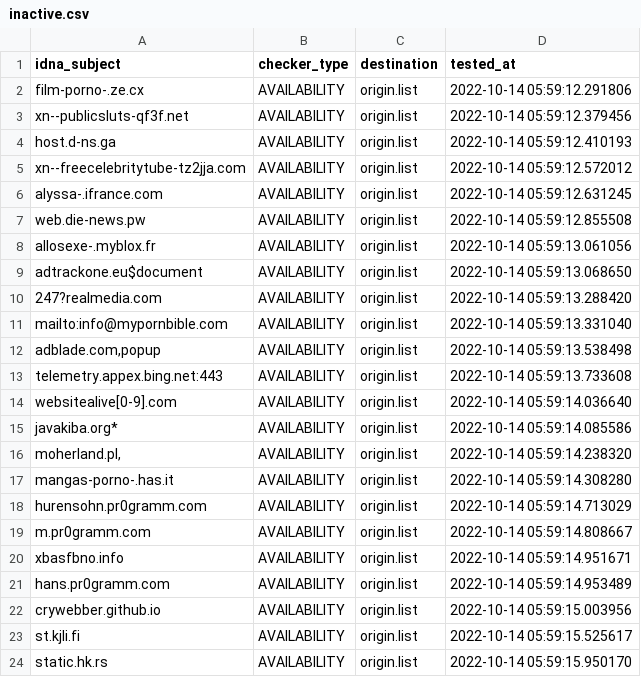
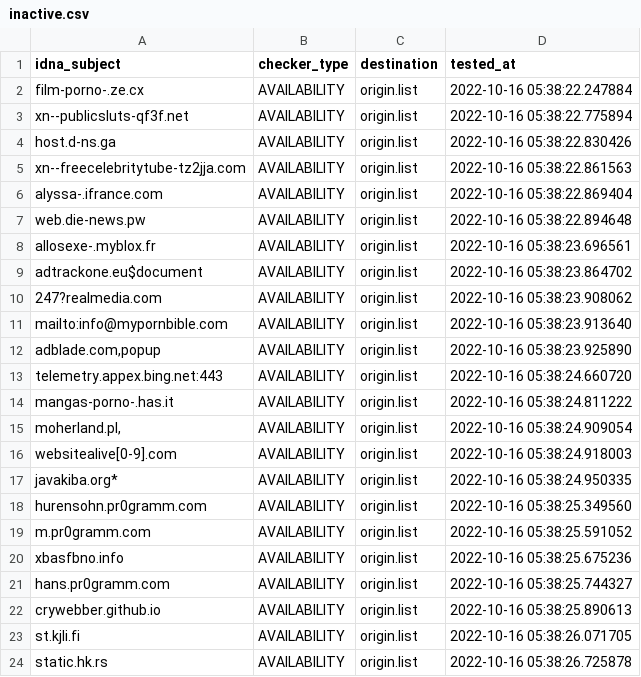
Before and after one commit to dead-hosts/repository-structure, a CSV file: .pyfunceble/inactive.csv, drawn as a sheet.

```diff
--- a/.pyfunceble/inactive.csv
+++ b/.pyfunceble/inactive.csv
@@ -1,24 +1,24 @@
 idna_subject,checker_type,destination,tested_at
-film-porno-.ze.cx,AVAILABILITY,origin.list,2022-10-14 05:59:12.291806
-xn--publicsluts-qf3f.net,AVAILABILITY,origin.list,2022-10-14 05:59:12.379456
-host.d-ns.ga,AVAILABILITY,origin.list,2022-10-14 05:59:12.410193
-xn--freecelebritytube-tz2jja.com,AVAILABILITY,origin.list,2022-10-14 05:59:12.572012
-alyssa-.ifrance.com,AVAILABILITY,origin.list,2022-10-14 05:59:12.631245
-web.die-news.pw,AVAILABILITY,origin.list,2022-10-14 05:59:12.855508
-allosexe-.myblox.fr,AVAILABILITY,origin.list,2022-10-14 05:59:13.061056
-adtrackone.eu$document,AVAILABILITY,origin.list,2022-10-14 05:59:13.068650
-247?realmedia.com,AVAILABILITY,origin.list,2022-10-14 05:59:13.288420
-mailto:info@mypornbible.com,AVAILABILITY,origin.list,2022-10-14 05:59:13.331040
-"adblade.com,popup",AVAILABILITY,origin.list,2022-10-14 05:59:13.538498
-telemetry.appex.bing.net:443,AVAILABILITY,origin.list,2022-10-14 05:59:13.733608
-websitealive[0-9].com,AVAILABILITY,origin.list,2022-10-14 05:59:14.036640
-javakiba.org*,AVAILABILITY,origin.list,2022-10-14 05:59:14.085586
-"moherland.pl,",AVAILABILITY,origin.list,2022-10-14 05:59:14.238320
-mangas-porno-.has.it,AVAILABILITY,origin.list,2022-10-14 05:59:14.308280
-hurensohn.pr0gramm.com,AVAILABILITY,origin.list,2022-10-14 05:59:14.713029
-m.pr0gramm.com,AVAILABILITY,origin.list,2022-10-14 05:59:14.808667
-xbasfbno.info,AVAILABILITY,origin.list,2022-10-14 05:59:14.951671
-hans.pr0gramm.com,AVAILABILITY,origin.list,2022-10-14 05:59:14.953489
-crywebber.github.io,AVAILABILITY,origin.list,2022-10-14 05:59:15.003956
-st.kjli.fi,AVAILABILITY,origin.list,2022-10-14 05:59:15.525617
-static.hk.rs,AVAILABILITY,origin.list,2022-10-14 05:59:15.950170
+film-porno-.ze.cx,AVAILABILITY,origin.list,2022-10-16 05:38:22.247884
+xn--publicsluts-qf3f.net,AVAILABILITY,origin.list,2022-10-16 05:38:22.775894
+host.d-ns.ga,AVAILABILITY,origin.list,2022-10-16 05:38:22.830426
+xn--freecelebritytube-tz2jja.com,AVAILABILITY,origin.list,2022-10-16 05:38:22.861563
+alyssa-.ifrance.com,AVAILABILITY,origin.list,2022-10-16 05:38:22.869404
+web.die-news.pw,AVAILABILITY,origin.list,2022-10-16 05:38:22.894648
+allosexe-.myblox.fr,AVAILABILITY,origin.list,2022-10-16 05:38:23.696561
+adtrackone.eu$document,AVAILABILITY,origin.list,2022-10-16 05:38:23.864702
+247?realmedia.com,AVAILABILITY,origin.list,2022-10-16 05:38:23.908062
+mailto:info@mypornbible.com,AVAILABILITY,origin.list,2022-10-16 05:38:23.913640
+"adblade.com,popup",AVAILABILITY,origin.list,2022-10-16 05:38:23.925890
+telemetry.appex.bing.net:443,AVAILABILITY,origin.list,2022-10-16 05:38:24.660720
+mangas-porno-.has.it,AVAILABILITY,origin.list,2022-10-16 05:38:24.811222
+"moherland.pl,",AVAILABILITY,origin.list,2022-10-16 05:38:24.909054
+websitealive[0-9].com,AVAILABILITY,origin.list,2022-10-16 05:38:24.918003
+javakiba.org*,AVAILABILITY,origin.list,2022-10-16 05:38:24.950335
+hurensohn.pr0gramm.com,AVAILABILITY,origin.list,2022-10-16 05:38:25.349560
+m.pr0gramm.com,AVAILABILITY,origin.list,2022-10-16 05:38:25.591052
+xbasfbno.info,AVAILABILITY,origin.list,2022-10-16 05:38:25.675236
+hans.pr0gramm.com,AVAILABILITY,origin.list,2022-10-16 05:38:25.744327
+crywebber.github.io,AVAILABILITY,origin.list,2022-10-16 05:38:25.890613
+st.kjli.fi,AVAILABILITY,origin.list,2022-10-16 05:38:26.071705
+static.hk.rs,AVAILABILITY,origin.list,2022-10-16 05:38:26.725878
```
Also changed, not shown: 11 other files.
